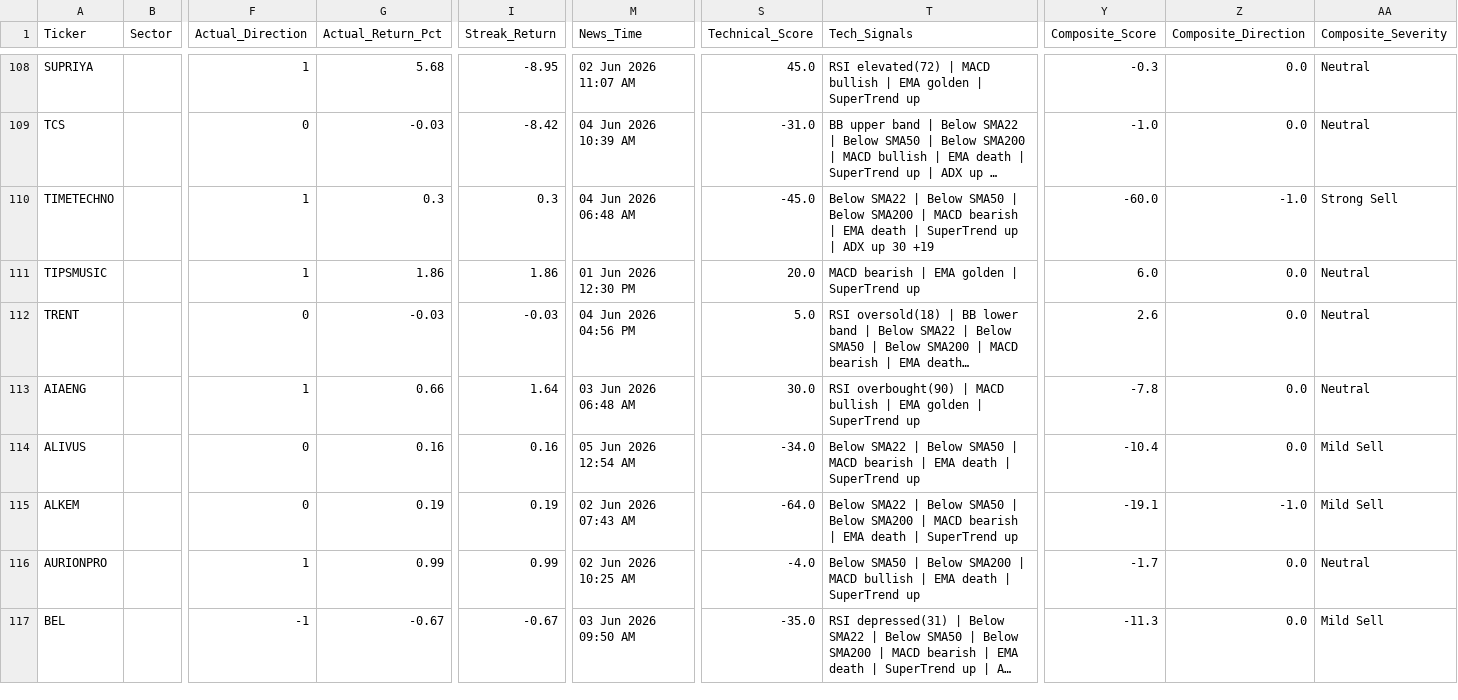
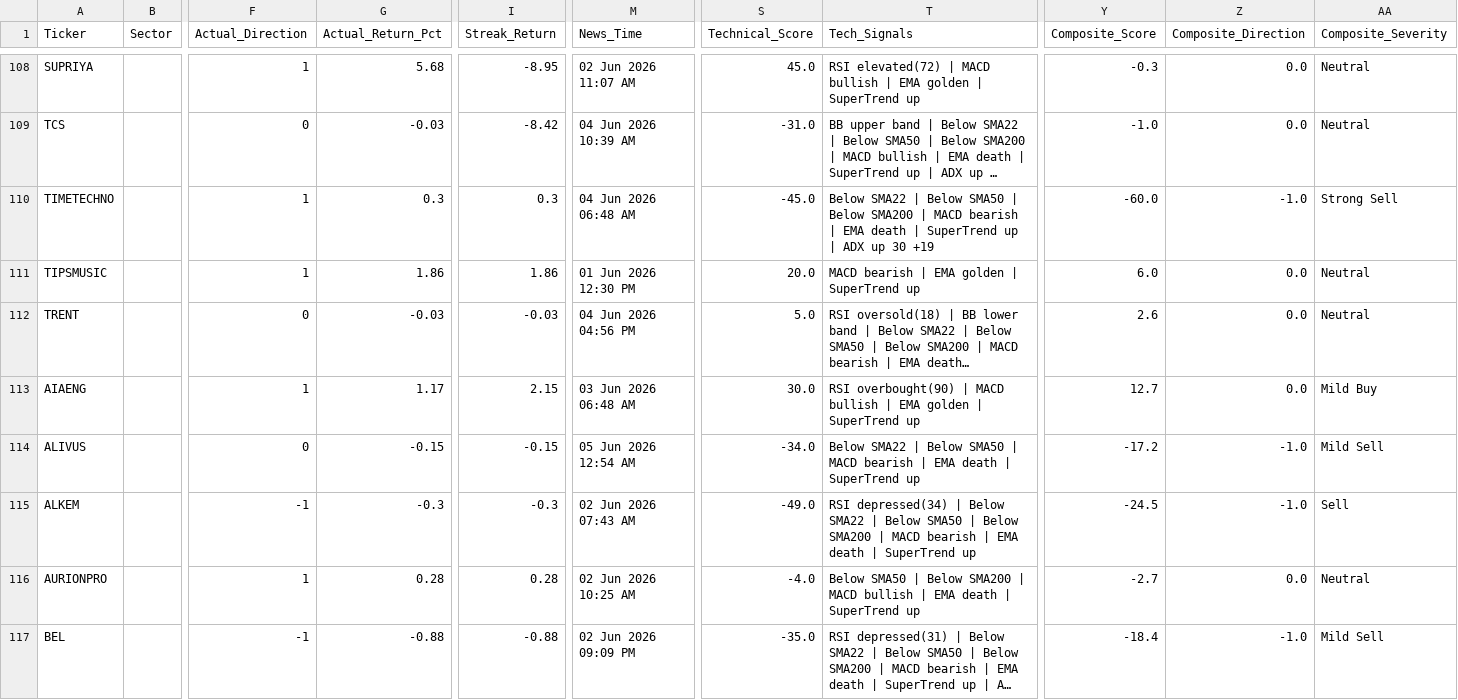
Before and after one commit to rupak-sarkar/xchart-app, a CSV file: history.csv, drawn as a sheet; only a part is shown, gaps mark what is left out; long unchanged cells end in …; the diff covers the shown part only; the diff names each change by its address in the sheet, - before the commit and + after, or states it on an @@ line.

```diff
--- a/history.csv
+++ b/history.csv
-G113 (Actual_Return_Pct): 0.66
+G113 (Actual_Return_Pct): 1.17
-I113 (Streak_Return): 1.64
+I113 (Streak_Return): 2.15
-Y113 (Composite_Score): -7.8
+Y113 (Composite_Score): 12.7
-AA113 (Composite_Severity): Neutral
+AA113 (Composite_Severity): Mild Buy
-G114 (Actual_Return_Pct): 0.16
+G114 (Actual_Return_Pct): -0.15
-I114 (Streak_Return): 0.16
+I114 (Streak_Return): -0.15
-Y114 (Composite_Score): -10.4
+Y114 (Composite_Score): -17.2
-Z114 (Composite_Direction): 0.0
+Z114 (Composite_Direction): -1.0
-F115 (Actual_Direction): 0
+F115 (Actual_Direction): -1
-G115 (Actual_Return_Pct): 0.19
+G115 (Actual_Return_Pct): -0.3
-I115 (Streak_Return): 0.19
+I115 (Streak_Return): -0.3
-S115 (Technical_Score): -64.0
+S115 (Technical_Score): -49.0
-T115 (Tech_Signals): Below SMA22…
+T115 (Tech_Signals): RSI depressed(34) | Below SMA22…
-Y115 (Composite_Score): -19.1
+Y115 (Composite_Score): -24.5
-AA115 (Composite_Severity): Mild Sell
+AA115 (Composite_Severity): Sell
-G116 (Actual_Return_Pct): 0.99
+G116 (Actual_Return_Pct): 0.28
-I116 (Streak_Return): 0.99
+I116 (Streak_Return): 0.28
-Y116 (Composite_Score): -1.7
+Y116 (Composite_Score): -2.7
-G117 (Actual_Return_Pct): -0.67
+G117 (Actual_Return_Pct): -0.88
-I117 (Streak_Return): -0.67
+I117 (Streak_Return): -0.88
-M117 (News_Time): 03 Jun 2026 09:50 AM
+M117 (News_Time): 02 Jun 2026 09:09 PM
-Y117 (Composite_Score): -11.3
+Y117 (Composite_Score): -18.4
-Z117 (Composite_Direction): 0.0
+Z117 (Composite_Direction): -1.0
```
Also changed, not shown: 1 removed row and 148 edited cells elsewhere in this file, data.csv, 1 other file.
